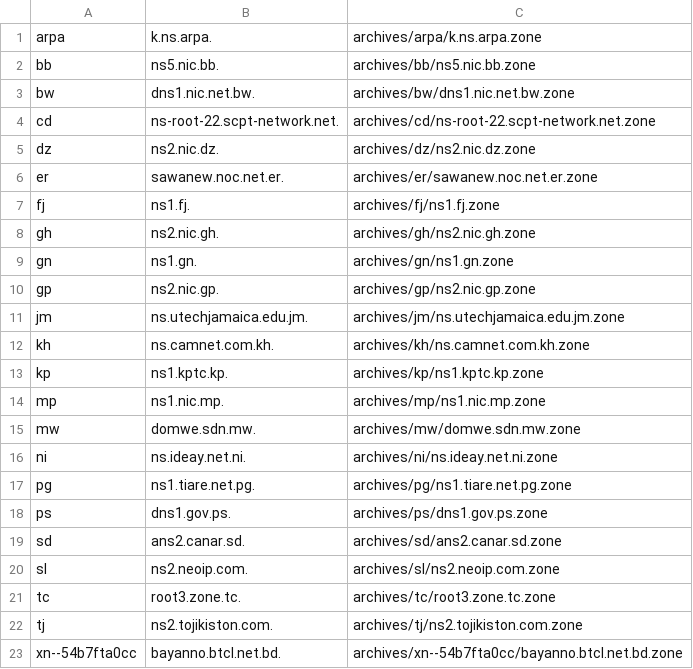
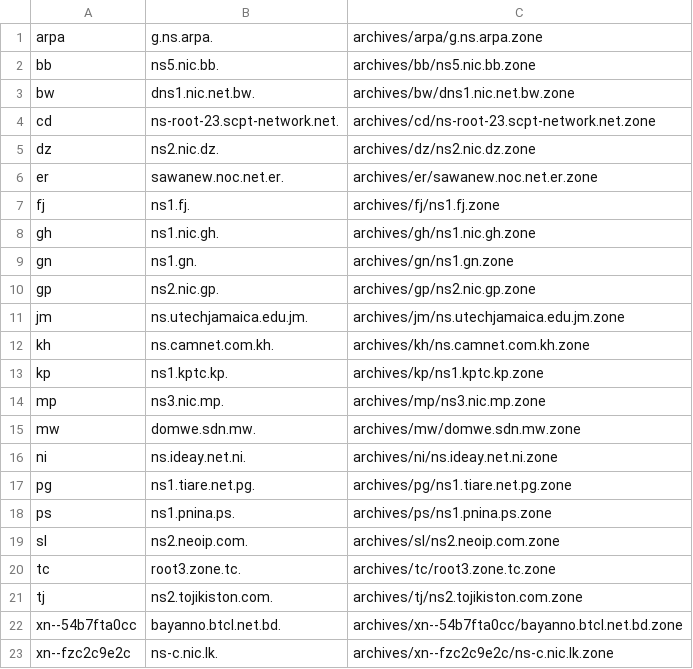
Before and after one commit to flotwig/TLDR-2, a TSV file: transferable_zones.tsv, drawn as a sheet; only a part is shown; the shorter side is filled out with more unchanged rows.

```diff
--- a/transferable_zones.tsv
+++ b/transferable_zones.tsv
@@ -1,5 +1,5 @@
-arpa	k.ns.arpa.	archives/arpa/k.ns.arpa.zone
+arpa	g.ns.arpa.	archives/arpa/g.ns.arpa.zone
 bb	ns5.nic.bb.	archives/bb/ns5.nic.bb.zone
 bw	dns1.nic.net.bw.	archives/bw/dns1.nic.net.bw.zone
-cd	ns-root-22.scpt-network.net.	archives/cd/ns-root-22.scpt-network.net.zone
+cd	ns-root-23.scpt-network.net.	archives/cd/ns-root-23.scpt-network.net.zone
 dz	ns2.nic.dz.	archives/dz/ns2.nic.dz.zone
@@ -7,3 +7,3 @@ er	sawanew.noc.net.er.	archives/er/sawanew.noc.net.er.zone
 fj	ns1.fj.	archives/fj/ns1.fj.zone
-gh	ns2.nic.gh.	archives/gh/ns2.nic.gh.zone
+gh	ns1.nic.gh.	archives/gh/ns1.nic.gh.zone
 gn	ns1.gn.	archives/gn/ns1.gn.zone
@@ -13,3 +13,3 @@ kh	ns.camnet.com.kh.	archives/kh/ns.camnet.com.kh.zone
 kp	ns1.kptc.kp.	archives/kp/ns1.kptc.kp.zone
-mp	ns1.nic.mp.	archives/mp/ns1.nic.mp.zone
+mp	ns3.nic.mp.	archives/mp/ns3.nic.mp.zone
 mw	domwe.sdn.mw.	archives/mw/domwe.sdn.mw.zone
@@ -17,4 +17,3 @@ ni	ns.ideay.net.ni.	archives/ni/ns.ideay.net.ni.zone
 pg	ns1.tiare.net.pg.	archives/pg/ns1.tiare.net.pg.zone
-ps	dns1.gov.ps.	archives/ps/dns1.gov.ps.zone
-sd	ans2.canar.sd.	archives/sd/ans2.canar.sd.zone
+ps	ns1.pnina.ps.	archives/ps/ns1.pnina.ps.zone
 sl	ns2.neoip.com.	archives/sl/ns2.neoip.com.zone
```
Also changed, not shown: 12 other files.
